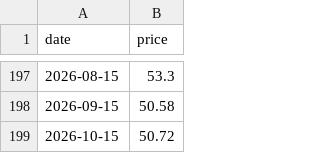
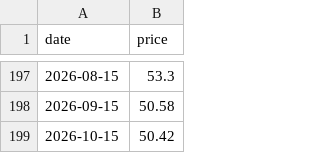
Before and after one commit to theecanmole/NZ-emission-unit-prices, a CSV file: nzu-month-price.csv, drawn as a sheet; only a part is shown, gaps mark what is left out.

```diff
--- a/nzu-month-price.csv
+++ b/nzu-month-price.csv
@@ -198,2 +198,2 @@
 2026-09-15,50.58
-2026-10-15,50.72
+2026-10-15,50.42
```
Also changed, not shown: nzu-edited-raw-prices-data.csv, nzu-final-prices-data.csv, 13 other files.
